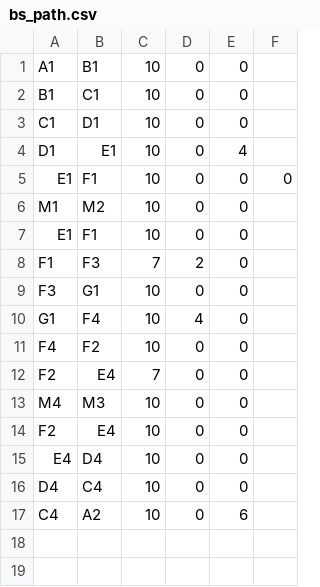
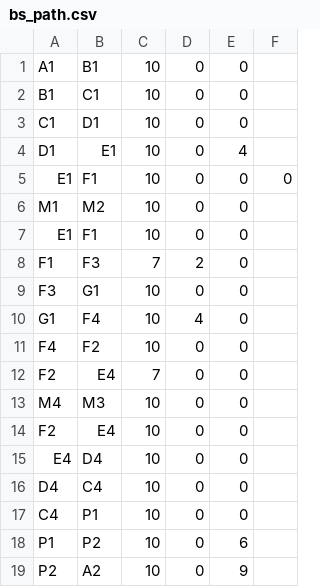
Before and after one commit to 7cmdehdrb/ACCA2022-new, a CSV file: path_plan/path/bs_path.csv, drawn as a sheet.

```diff
--- a/path_plan/path/bs_path.csv
+++ b/path_plan/path/bs_path.csv
@@ -16,2 +16,4 @@ E4,D4,10,0,0
 D4,C4,10,0,0
-C4,A2,10,0,6
+C4,P1,10,0,0
+P1,P2,10,0,6
+P2,A2,10,0,9
```
Also changed, not shown: path_plan/waypoints/bs_waypoint.csv, 13 other files.
